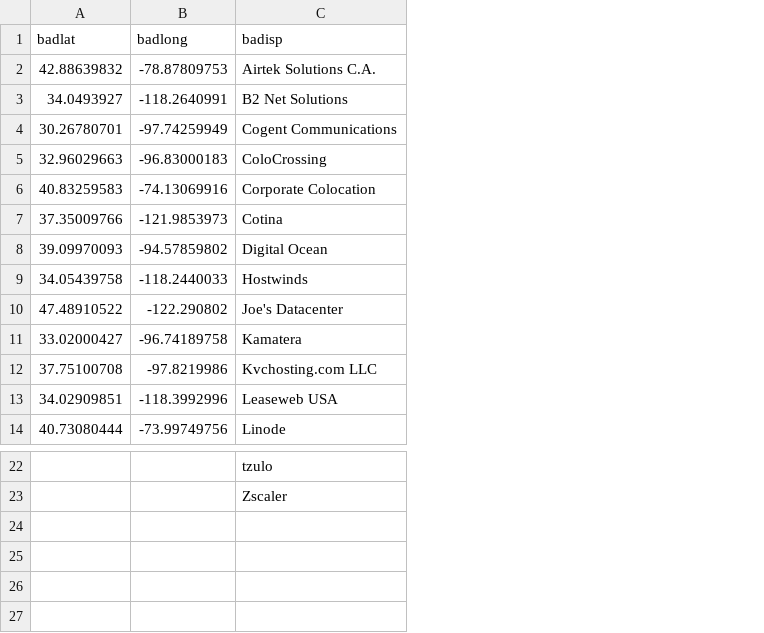
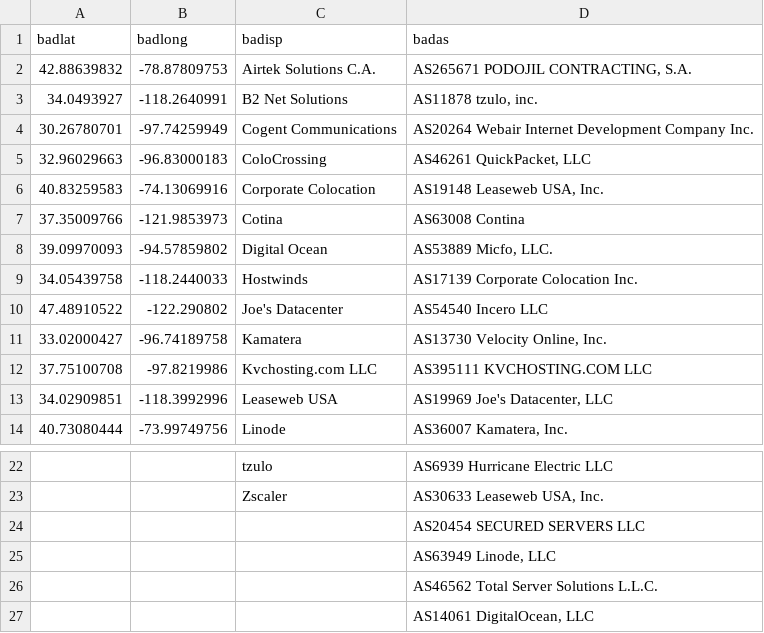
Before and after one commit to jprims/flag.suspects, a CSV file: suspiciousthings.csv, drawn as a sheet; only a part is shown, gaps mark what is left out; the diff names each change by its address in the sheet, - before the commit and + after, or states it on an @@ line.

Commit message:
Adding AS support

```diff
--- a/suspiciousthings.csv
+++ b/suspiciousthings.csv
+column D (badas), rows 2-14: AS265671 PODOJIL CONTRACTING, S.A. | AS11878 tzulo, inc. | AS20264 Webair Internet Development Company Inc. | AS46261 QuickPacket, LLC | AS19148 Leaseweb USA, Inc. | AS63008 Contina | AS53889 Micfo, LLC. | AS17139 Corporate Colocation Inc. | AS54540 Incero LLC | AS13730 Velocity Online, Inc. | AS395111 KVCHOSTING.COM LLC | AS19969 Joe's Datacenter, LLC | AS36007 Kamatera, Inc.; rows 22-23: AS6939 Hurricane Electric LLC | AS30633 Leaseweb USA, Inc.
+row 24:  |  |  | AS20454 SECURED SERVERS LLC
+row 25:  |  |  | AS63949 Linode, LLC
+row 26:  |  |  | AS46562 Total Server Solutions L.L.C.
+row 27:  |  |  | AS14061 DigitalOcean, LLC
```
